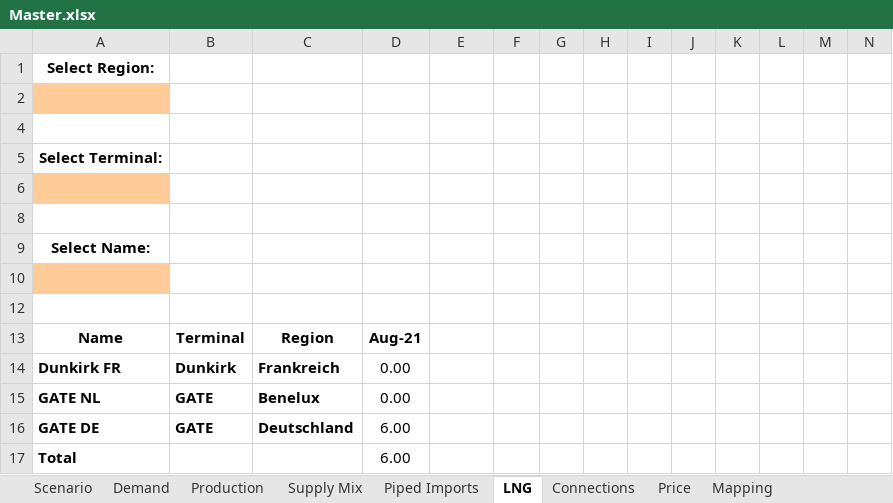
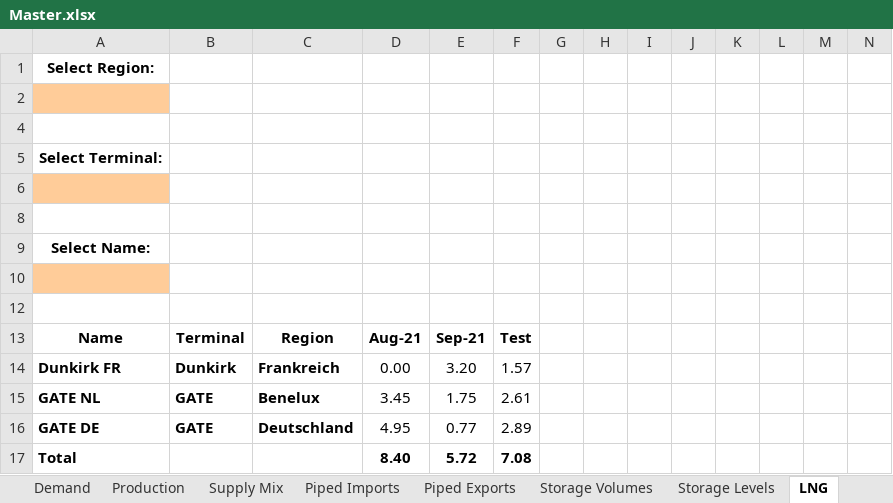
Before and after one commit to freichel/gasmarketmodel, an Excel workbook: gasmarketmodel/data/outputs/Master.xlsx, sheet LNG, drawn as a sheet; only a part is shown; values as stored, in another font and other column widths than the file's, no borders; charts and pictures not drawn; removed rows and columns are numbered as before the commit, all else as after; rows hold the shown columns only; the diff names each change by its address in the sheet, - before the commit and + after, or states it on an @@ line.

```diff
--- a/gasmarketmodel/data/outputs/Master.xlsx (sheet LNG)
+++ b/gasmarketmodel/data/outputs/Master.xlsx (sheet LNG)
+sheet tab: Piped Exports
+sheet tab: Storage Volumes
+sheet tab: Storage Levels
-E13: (empty)
+E13: Sep-21
-F13: (empty)
+F13: Test
-E14: (empty)
+E14: 3.20
-F14: (empty)
+F14: 1.57
-D15: 0.00
+D15: 3.45
-E15: (empty)
+E15: 1.75
-F15: (empty)
+F15: 2.61
-D16: 6.00
+D16: 4.95
-E16: (empty)
+E16: 0.77
-F16: (empty)
+F16: 2.89
-row 17: Total |  |  | 6.00
+row 17: Total |  |  | 8.40 | 5.72 | 7.08
```
Also changed, not shown: sheet Supply Mix, sheet Connections, sheet Production, sheet Demand, sheet Piped Imports, sheet Price, hidden cells, charts or pictures, gasmarketmodel/data/outputs/template - Kopie.xlsx, gasmarketmodel/data/outputs/template.xlsx, 27 other files.
